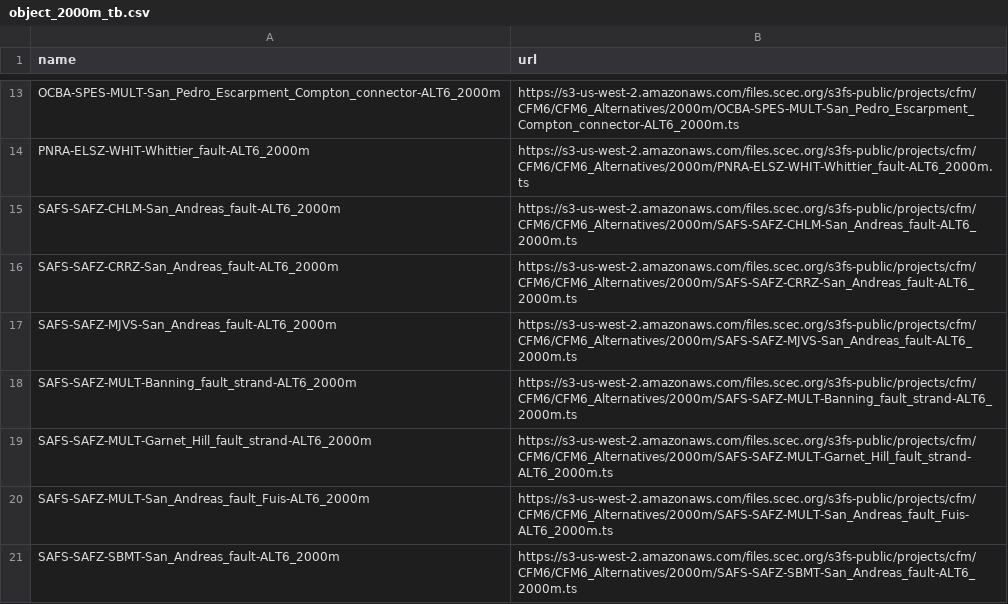
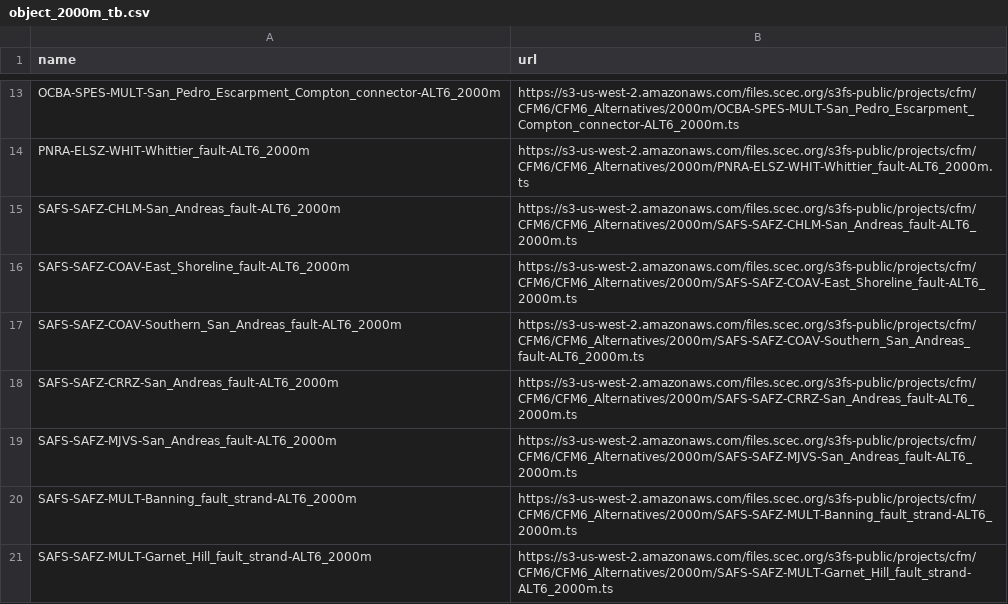
Before and after one commit to SCECcode/CFM_web, a CSV file: schema/data/alternatives6/object_2000m_tb.csv, drawn as a sheet; only a part is shown, gaps mark what is left out; the shorter side is filled out with more unchanged rows; the diff names each change by its address in the sheet, - before the commit and + after, or states it on an @@ line.

```diff
--- a/schema/data/alternatives6/object_2000m_tb.csv
+++ b/schema/data/alternatives6/object_2000m_tb.csv
+row 16: SAFS-SAFZ-COAV-East_Shoreline_fault-ALT6_2000m | https://s3-us-west-2.amazonaws.com/files.scec.org/s3fs-public/projects/cfm/CFM6/CFM6_Alternatives/2000m/SAFS-SAFZ-COAV-East_Shoreline_fault-ALT6_2000m.ts
+row 17: SAFS-SAFZ-COAV-Southern_San_Andreas_fault-ALT6_2000m | https://s3-us-west-2.amazonaws.com/files.scec.org/s3fs-public/projects/cfm/CFM6/CFM6_Alternatives/2000m/SAFS-SAFZ-COAV-Southern_San_Andreas_fault-ALT6_2000m.ts
```
Also changed, not shown: schema/data/alternatives6/object_1000m_tb.csv, schema/data/alternatives6/object_500m_tb.csv, 23 other files.
